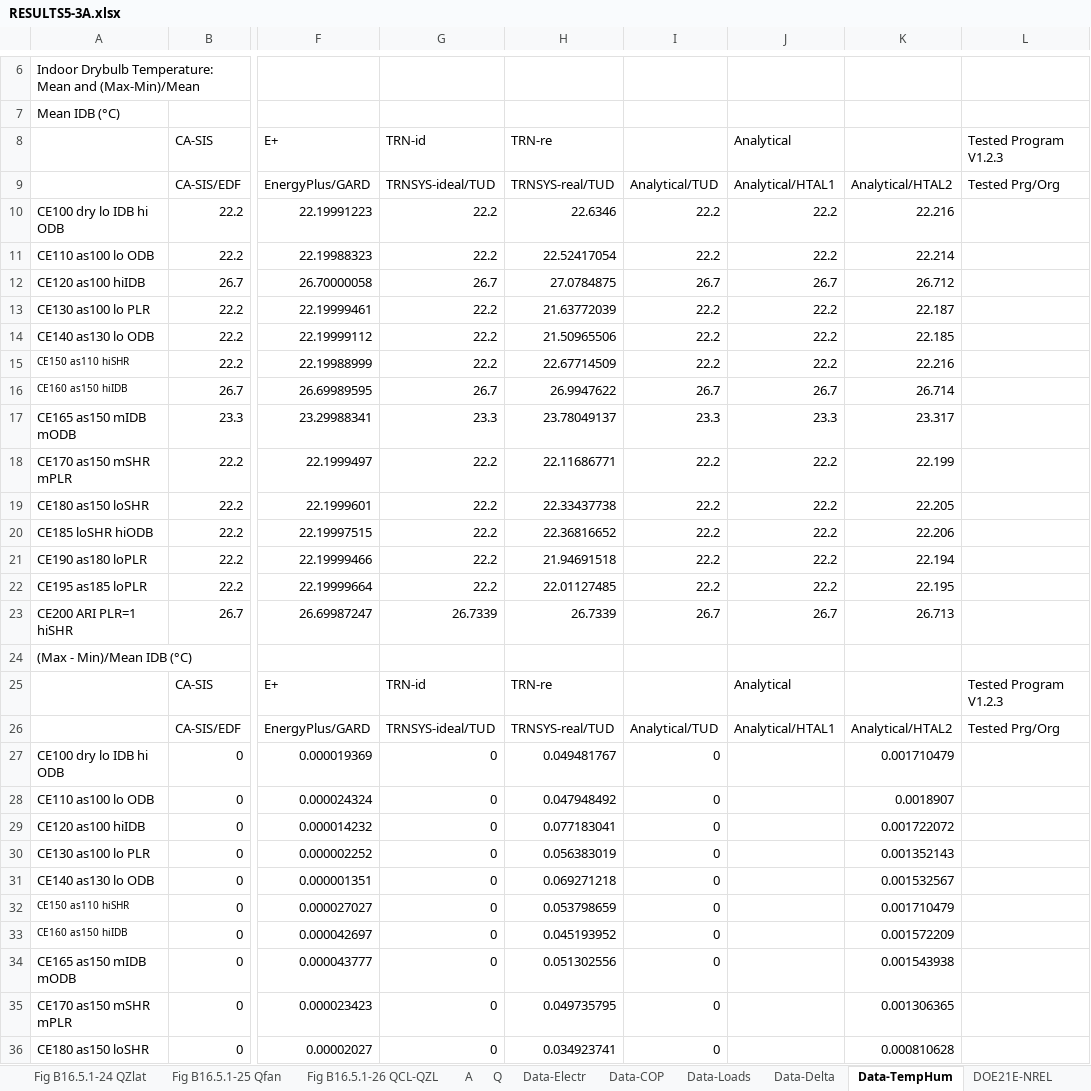
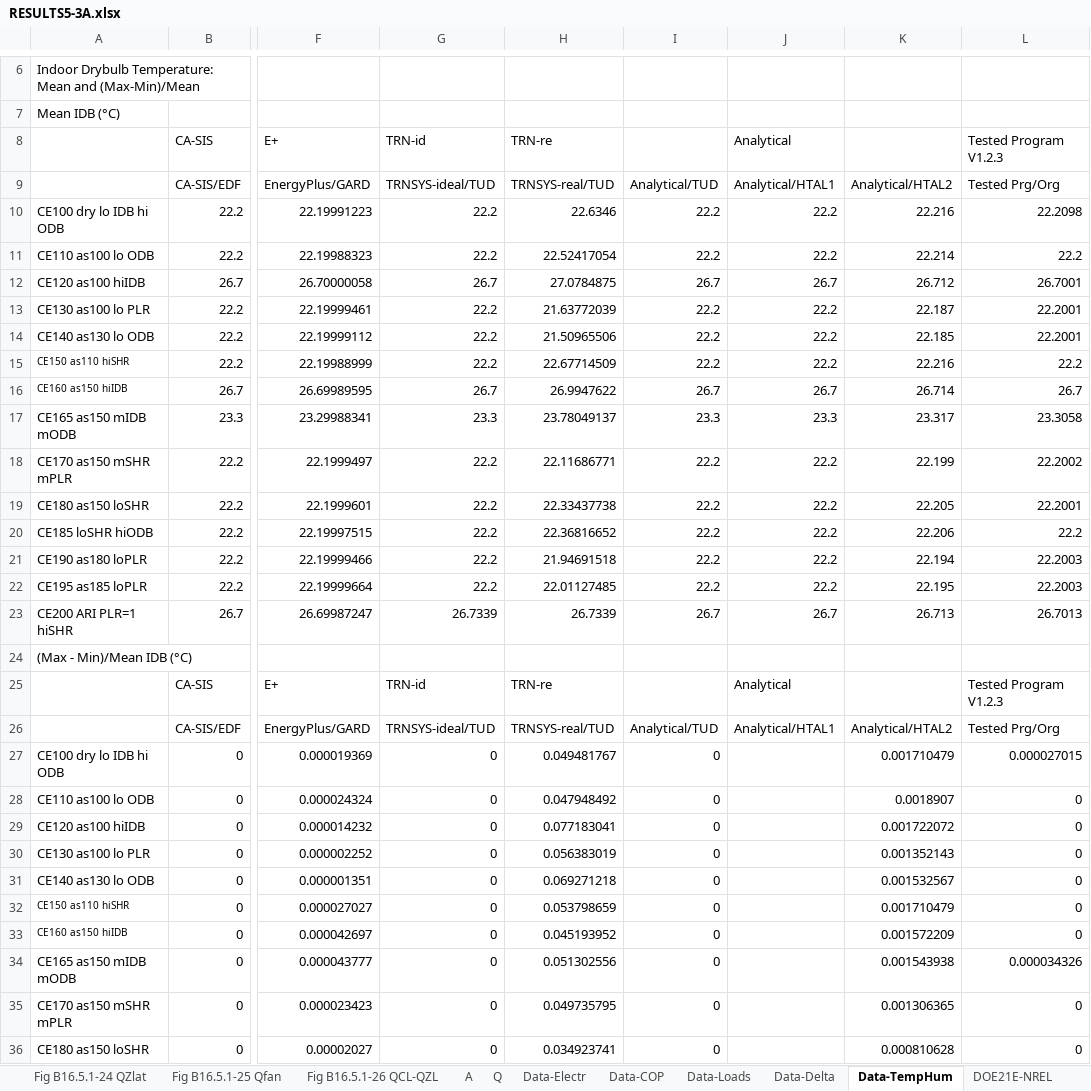
Before and after one commit to NREL/BESTEST-GSR, an Excel workbook: results/RESULTS5-3A.xlsx, sheet Data-TempHum, drawn as a sheet; only a part is shown, gaps mark what is left out; values as stored, in another font and other column widths than the file's, no borders; the diff covers the shown part only; the diff names each change by its address in the sheet, - before the commit and + after, or states it on an @@ line.

```diff
--- a/results/RESULTS5-3A.xlsx (sheet Data-TempHum)
+++ b/results/RESULTS5-3A.xlsx (sheet Data-TempHum)
-L10 (Tested Program V1.2.3): (empty)
+L10 (Tested Program V1.2.3): 22.2098
-L11 (Tested Program V1.2.3): (empty)
+L11 (Tested Program V1.2.3): 22.2
-L12 (Tested Program V1.2.3): (empty)
+L12 (Tested Program V1.2.3): 26.7001
-L13:L14 (Tested Program V1.2.3): (empty)
+L13:L14 (Tested Program V1.2.3): 22.2001
-L15 (Tested Program V1.2.3): (empty)
+L15 (Tested Program V1.2.3): 22.2
-L16 (Tested Program V1.2.3): (empty)
+L16 (Tested Program V1.2.3): 26.7
-L17 (Tested Program V1.2.3): (empty)
+L17 (Tested Program V1.2.3): 23.3058
-L18 (Tested Program V1.2.3): (empty)
+L18 (Tested Program V1.2.3): 22.2002
-L19 (Tested Program V1.2.3): (empty)
+L19 (Tested Program V1.2.3): 22.2001
-L20 (Tested Program V1.2.3): (empty)
+L20 (Tested Program V1.2.3): 22.2
-L21:L22 (Tested Program V1.2.3): (empty)
+L21:L22 (Tested Program V1.2.3): 22.2003
-L23 (Tested Program V1.2.3): (empty)
+L23 (Tested Program V1.2.3): 26.7013
-L27 (Tested Program V1.2.3): (empty)
+L27 (Tested Program V1.2.3): 0.000027015
-L28:L33 (Tested Program V1.2.3): (empty)
+L28:L33 (Tested Program V1.2.3): 0
-L34 (Tested Program V1.2.3): (empty)
+L34 (Tested Program V1.2.3): 0.000034326
-L35:L36 (Tested Program V1.2.3): (empty)
+L35:L36 (Tested Program V1.2.3): 0
```
Also changed, not shown: 32 edited cells elsewhere in this sheet, sheet A, sheet Q, sheet Data-Delta, sheet Data-Loads, sheet Q-Prt6, sheet Q-Prt7, 8 more sheets, charts or pictures, results/RESULTS5-3A_OS.xlsx, results/RESULTS5-4.xlsx, 13 other files.
